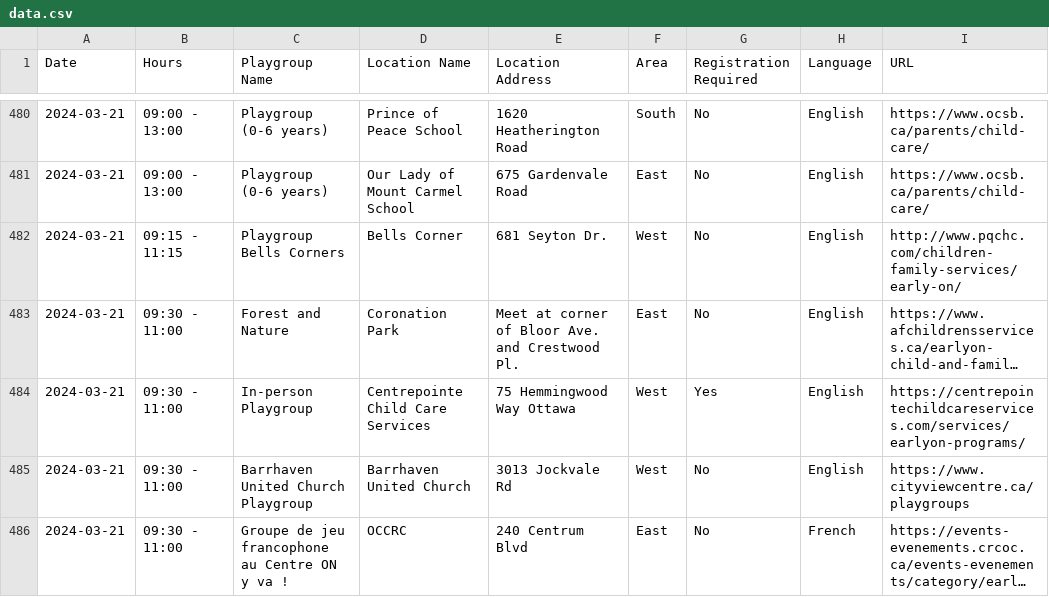
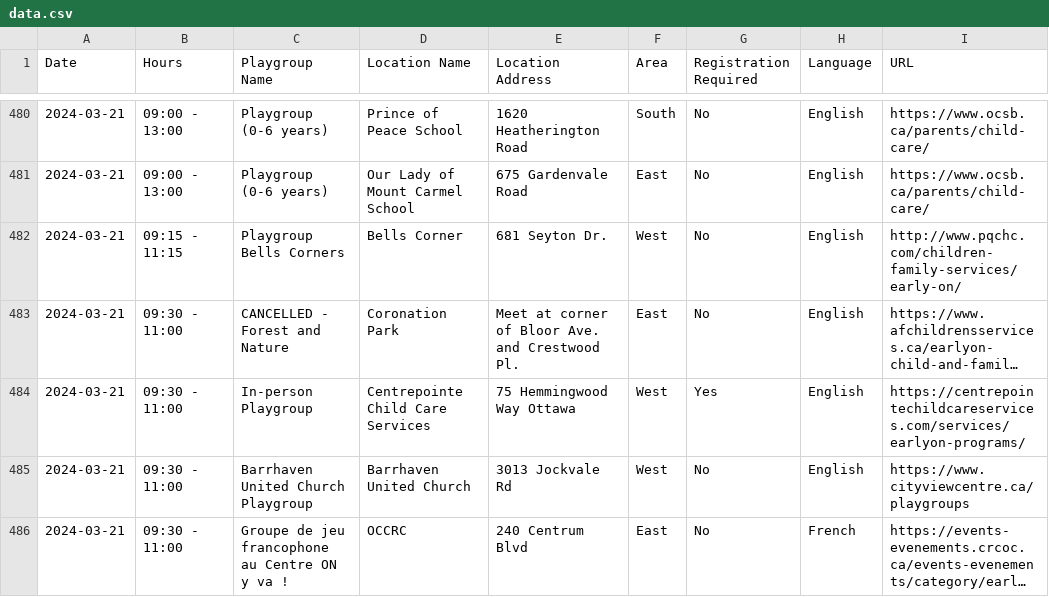
Before and after one commit to claudielarouche/claudielarouche, a CSV file: earlyON/data.csv, drawn as a sheet; only a part is shown, gaps mark what is left out; long unchanged cells end in …; the diff names each change by its address in the sheet, - before the commit and + after, or states it on an @@ line.

Commit message:
Update data.csv

```diff
--- a/earlyON/data.csv
+++ b/earlyON/data.csv
-C483 (Playgroup Name): Forest and Nature
+C483 (Playgroup Name): CANCELLED - Forest and Nature
```
